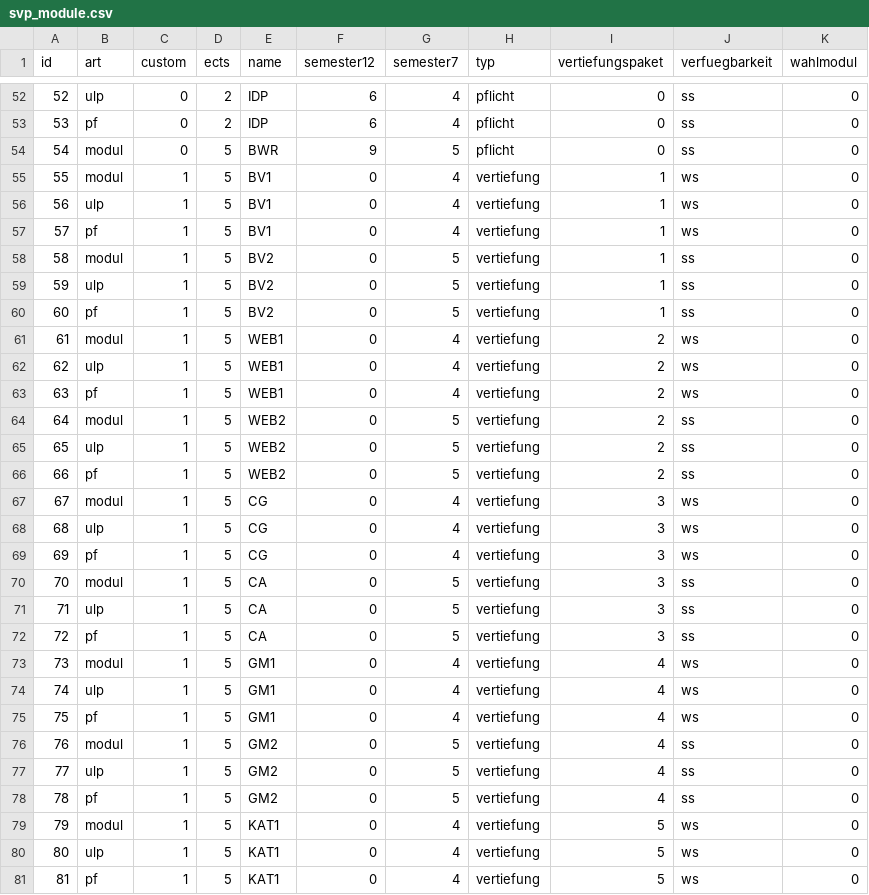
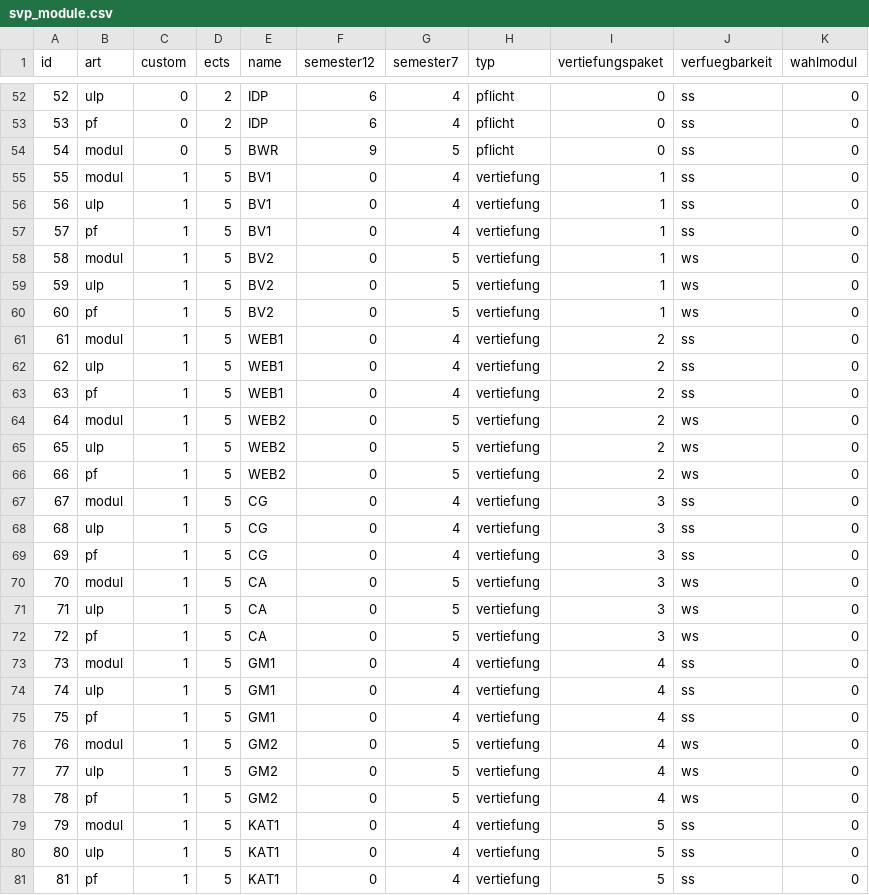
Before and after one commit to PereyONE/WEB-Projekt, a CSV file: csv/svp_module.csv, drawn as a sheet; only a part is shown, gaps mark what is left out; the diff covers the shown part only.

Commit message:
Be-Issue vom SVP behoben und svp_modul csv korrigiert

```diff
--- a/csv/svp_module.csv
+++ b/csv/svp_module.csv
@@ -54,28 +54,28 @@
 54;modul;0;5;BWR;9;5;pflicht;0;ss;0
-55;modul;1;5;BV1;0;4;vertiefung;1;ws;0
-56;ulp;1;5;BV1;0;4;vertiefung;1;ws;0
-57;pf;1;5;BV1;0;4;vertiefung;1;ws;0
-58;modul;1;5;BV2;0;5;vertiefung;1;ss;0
-59;ulp;1;5;BV2;0;5;vertiefung;1;ss;0
-60;pf;1;5;BV2;0;5;vertiefung;1;ss;0
-61;modul;1;5;WEB1;0;4;vertiefung;2;ws;0
-62;ulp;1;5;WEB1;0;4;vertiefung;2;ws;0
-63;pf;1;5;WEB1;0;4;vertiefung;2;ws;0
-64;modul;1;5;WEB2;0;5;vertiefung;2;ss;0
-65;ulp;1;5;WEB2;0;5;vertiefung;2;ss;0
-66;pf;1;5;WEB2;0;5;vertiefung;2;ss;0
-67;modul;1;5;CG;0;4;vertiefung;3;ws;0
-68;ulp;1;5;CG;0;4;vertiefung;3;ws;0
-69;pf;1;5;CG;0;4;vertiefung;3;ws;0
-70;modul;1;5;CA;0;5;vertiefung;3;ss;0
-71;ulp;1;5;CA;0;5;vertiefung;3;ss;0
-72;pf;1;5;CA;0;5;vertiefung;3;ss;0
-73;modul;1;5;GM1;0;4;vertiefung;4;ws;0
-74;ulp;1;5;GM1;0;4;vertiefung;4;ws;0
-75;pf;1;5;GM1;0;4;vertiefung;4;ws;0
-76;modul;1;5;GM2;0;5;vertiefung;4;ss;0
-77;ulp;1;5;GM2;0;5;vertiefung;4;ss;0
-78;pf;1;5;GM2;0;5;vertiefung;4;ss;0
-79;modul;1;5;KAT1;0;4;vertiefung;5;ws;0
-80;ulp;1;5;KAT1;0;4;vertiefung;5;ws;0
-81;pf;1;5;KAT1;0;4;vertiefung;5;ws;0
+55;modul;1;5;BV1;0;4;vertiefung;1;ss;0
+56;ulp;1;5;BV1;0;4;vertiefung;1;ss;0
+57;pf;1;5;BV1;0;4;vertiefung;1;ss;0
+58;modul;1;5;BV2;0;5;vertiefung;1;ws;0
+59;ulp;1;5;BV2;0;5;vertiefung;1;ws;0
+60;pf;1;5;BV2;0;5;vertiefung;1;ws;0
+61;modul;1;5;WEB1;0;4;vertiefung;2;ss;0
+62;ulp;1;5;WEB1;0;4;vertiefung;2;ss;0
+63;pf;1;5;WEB1;0;4;vertiefung;2;ss;0
+64;modul;1;5;WEB2;0;5;vertiefung;2;ws;0
+65;ulp;1;5;WEB2;0;5;vertiefung;2;ws;0
+66;pf;1;5;WEB2;0;5;vertiefung;2;ws;0
+67;modul;1;5;CG;0;4;vertiefung;3;ss;0
+68;ulp;1;5;CG;0;4;vertiefung;3;ss;0
+69;pf;1;5;CG;0;4;vertiefung;3;ss;0
+70;modul;1;5;CA;0;5;vertiefung;3;ws;0
+71;ulp;1;5;CA;0;5;vertiefung;3;ws;0
+72;pf;1;5;CA;0;5;vertiefung;3;ws;0
+73;modul;1;5;GM1;0;4;vertiefung;4;ss;0
+74;ulp;1;5;GM1;0;4;vertiefung;4;ss;0
+75;pf;1;5;GM1;0;4;vertiefung;4;ss;0
+76;modul;1;5;GM2;0;5;vertiefung;4;ws;0
+77;ulp;1;5;GM2;0;5;vertiefung;4;ws;0
+78;pf;1;5;GM2;0;5;vertiefung;4;ws;0
+79;modul;1;5;KAT1;0;4;vertiefung;5;ss;0
+80;ulp;1;5;KAT1;0;4;vertiefung;5;ss;0
+81;pf;1;5;KAT1;0;4;vertiefung;5;ss;0
```
Also changed, not shown: 46 edited cells elsewhere in this file, 3 other files.
